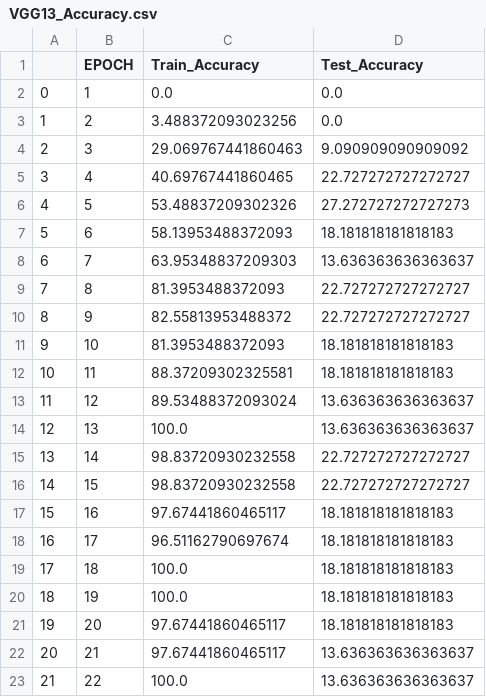
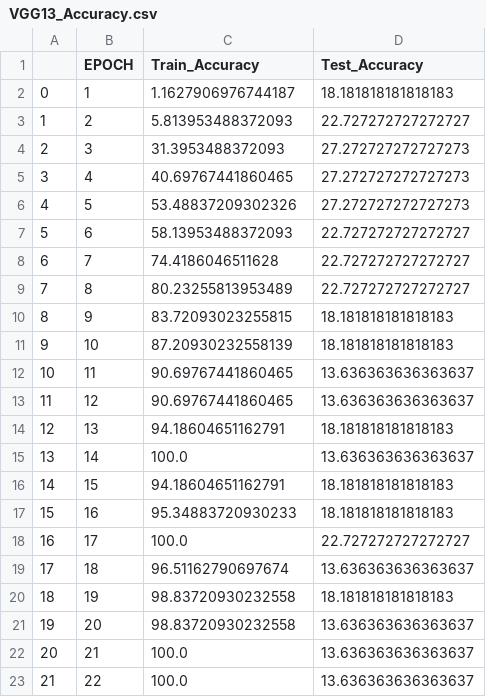
Before and after one commit to garbergc/ANLY677_FinalProject, a CSV file: Project3_Input_Files/VGG13_Accuracy.csv, drawn as a sheet; only a part is shown; the diff covers the shown part only.

```diff
--- a/Project3_Input_Files/VGG13_Accuracy.csv
+++ b/Project3_Input_Files/VGG13_Accuracy.csv
@@ -1,23 +1,23 @@
 ,EPOCH,Train_Accuracy,Test_Accuracy
-0,1,0.0,0.0
-1,2,3.488372093023256,0.0
-2,3,29.069767441860463,9.090909090909092
-3,4,40.69767441860465,22.727272727272727
+0,1,1.1627906976744187,18.181818181818183
+1,2,5.813953488372093,22.727272727272727
+2,3,31.3953488372093,27.272727272727273
+3,4,40.69767441860465,27.272727272727273
 4,5,53.48837209302326,27.272727272727273
-5,6,58.13953488372093,18.181818181818183
-6,7,63.95348837209303,13.636363636363637
-7,8,81.3953488372093,22.727272727272727
-8,9,82.55813953488372,22.727272727272727
-9,10,81.3953488372093,18.181818181818183
-10,11,88.37209302325581,18.181818181818183
-11,12,89.53488372093024,13.636363636363637
-12,13,100.0,13.636363636363637
-13,14,98.83720930232558,22.727272727272727
-14,15,98.83720930232558,22.727272727272727
-15,16,97.67441860465117,18.181818181818183
-16,17,96.51162790697674,18.181818181818183
-17,18,100.0,18.181818181818183
-18,19,100.0,18.181818181818183
-19,20,97.67441860465117,18.181818181818183
-20,21,97.67441860465117,13.636363636363637
+5,6,58.13953488372093,22.727272727272727
+6,7,74.4186046511628,22.727272727272727
+7,8,80.23255813953489,22.727272727272727
+8,9,83.72093023255815,18.181818181818183
+9,10,87.20930232558139,18.181818181818183
+10,11,90.69767441860465,13.636363636363637
+11,12,90.69767441860465,13.636363636363637
+12,13,94.18604651162791,18.181818181818183
+13,14,100.0,13.636363636363637
+14,15,94.18604651162791,18.181818181818183
+15,16,95.34883720930233,18.181818181818183
+16,17,100.0,22.727272727272727
+17,18,96.51162790697674,13.636363636363637
+18,19,98.83720930232558,18.181818181818183
+19,20,98.83720930232558,13.636363636363637
+20,21,100.0,13.636363636363637
 21,22,100.0,13.636363636363637
```
Also changed, not shown: 27 edited cells elsewhere in this file, Project3_Input_Files/VGG16_Accuracy.csv, Project3_Input_Files/VGG16_Loss.csv, 1 other file.
